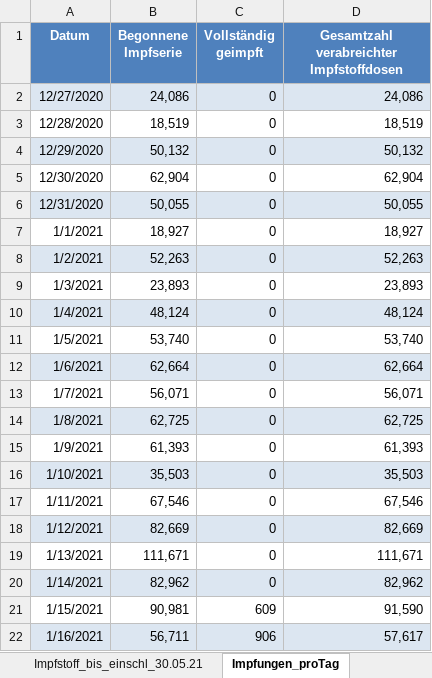
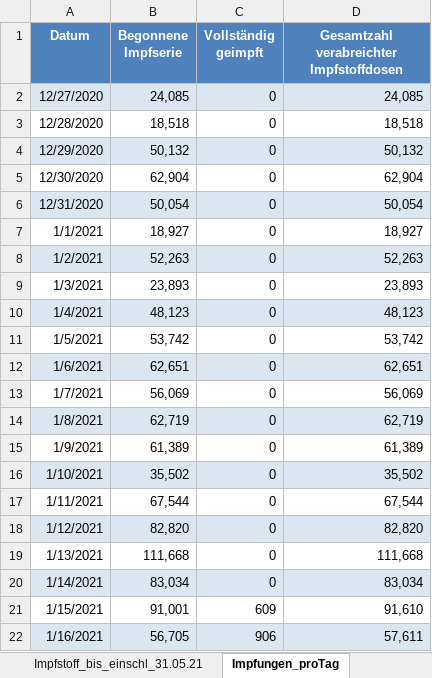
Before and after one commit to hodoi05/vaccinedata, an Excel workbook: data/source/Impfquotenmonitoring.xlsx, sheet Impfungen_proTag, drawn as a sheet; only a part is shown; values as stored, in another font and other column widths than the file's, no borders; the diff covers the shown part only; the diff names each change by its address in the sheet, - before the commit and + after, or states it on an @@ line.

```diff
--- a/data/source/Impfquotenmonitoring.xlsx (sheet Impfungen_proTag)
+++ b/data/source/Impfquotenmonitoring.xlsx (sheet Impfungen_proTag)
-sheet tab: Impfstoff_bis_einschl_30.05.21
+sheet tab: Impfstoff_bis_einschl_31.05.21
-B2 (Begonnene Impfserie): 24,086
+B2 (Begonnene Impfserie): 24,085
-D2: 24,086
+D2: 24,085
-B3 (Begonnene Impfserie): 18,519
+B3 (Begonnene Impfserie): 18,518
-D3: 18,519
+D3: 18,518
-B6 (Begonnene Impfserie): 50,055
+B6 (Begonnene Impfserie): 50,054
-D6: 50,055
+D6: 50,054
-B10 (Begonnene Impfserie): 48,124
+B10 (Begonnene Impfserie): 48,123
-D10: 48,124
+D10: 48,123
-B11 (Begonnene Impfserie): 53,740
+B11 (Begonnene Impfserie): 53,742
-D11: 53,740
+D11: 53,742
-B12 (Begonnene Impfserie): 62,664
+B12 (Begonnene Impfserie): 62,651
-D12: 62,664
+D12: 62,651
-B13 (Begonnene Impfserie): 56,071
+B13 (Begonnene Impfserie): 56,069
-D13: 56,071
+D13: 56,069
-B14 (Begonnene Impfserie): 62,725
+B14 (Begonnene Impfserie): 62,719
-D14: 62,725
+D14: 62,719
-B15 (Begonnene Impfserie): 61,393
+B15 (Begonnene Impfserie): 61,389
-D15: 61,393
+D15: 61,389
-B16 (Begonnene Impfserie): 35,503
+B16 (Begonnene Impfserie): 35,502
-D16: 35,503
+D16: 35,502
-B17 (Begonnene Impfserie): 67,546
+B17 (Begonnene Impfserie): 67,544
-D17: 67,546
+D17: 67,544
-B18 (Begonnene Impfserie): 82,669
+B18 (Begonnene Impfserie): 82,820
-D18: 82,669
+D18: 82,820
-B19 (Begonnene Impfserie): 111,671
+B19 (Begonnene Impfserie): 111,668
-D19: 111,671
+D19: 111,668
-B20 (Begonnene Impfserie): 82,962
+B20 (Begonnene Impfserie): 83,034
-D20: 82,962
+D20: 83,034
-B21 (Begonnene Impfserie): 90,981
+B21 (Begonnene Impfserie): 91,001
-D21: 91,590
+D21: 91,610
-B22 (Begonnene Impfserie): 56,711
+B22 (Begonnene Impfserie): 56,705
-D22: 57,617
+D22: 57,611
```
Also changed, not shown: 1 added row and 392 edited cells elsewhere in this sheet, sheet Impfstoff_bis_einschl_31.05.21, sheet Impfquote_bis_einschl_31.05.21, sheet Erläuterung, other sheet tabs, data/source/Altersverteilung.xlsx, 9 other files.
